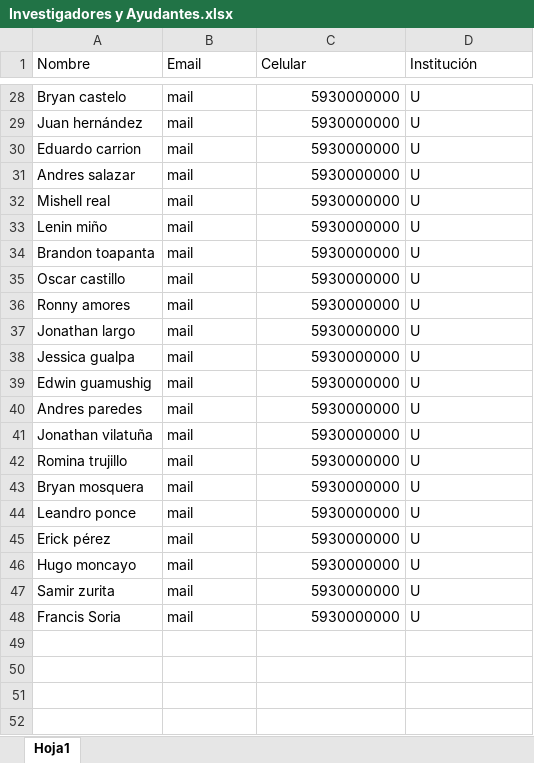
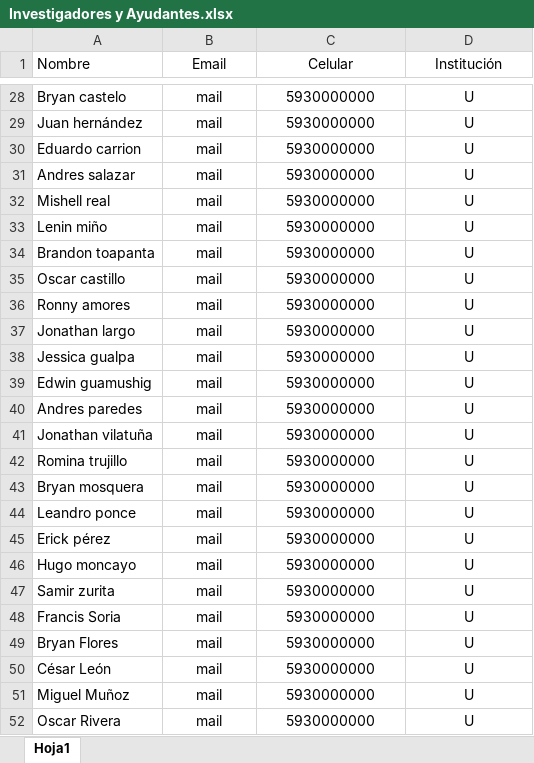
Before and after one commit to laboratorioAI/manualSegmentation, an Excel workbook: configs/Investigadores y Ayudantes.xlsx, sheet Hoja1, drawn as a sheet; only a part is shown, gaps mark what is left out; values as stored, in another font and other column widths than the file's, no borders; the diff covers the shown part only; the diff names each change by its address in the sheet, - before the commit and + after, or states it on an @@ line.

```diff
--- a/configs/Investigadores y Ayudantes.xlsx (sheet Hoja1)
+++ b/configs/Investigadores y Ayudantes.xlsx (sheet Hoja1)
-B1:D1 alignment: left
+B1:D1 alignment: center
-B28:B48 alignment: left
+B28:B48 alignment: center
-C28:C48 alignment: right
+C28:C48 alignment: center
-D28:D48 alignment: left
+D28:D48 alignment: center
+row 49: Bryan Flores | mail | 5930000000 | U
+row 50: César León | mail | 5930000000 | U
+row 51: Miguel Muñoz | mail | 5930000000 | U
+row 52: Oscar Rivera | mail | 5930000000 | U
```
Also changed, not shown: cell formats elsewhere in this sheet, 4 other files.
